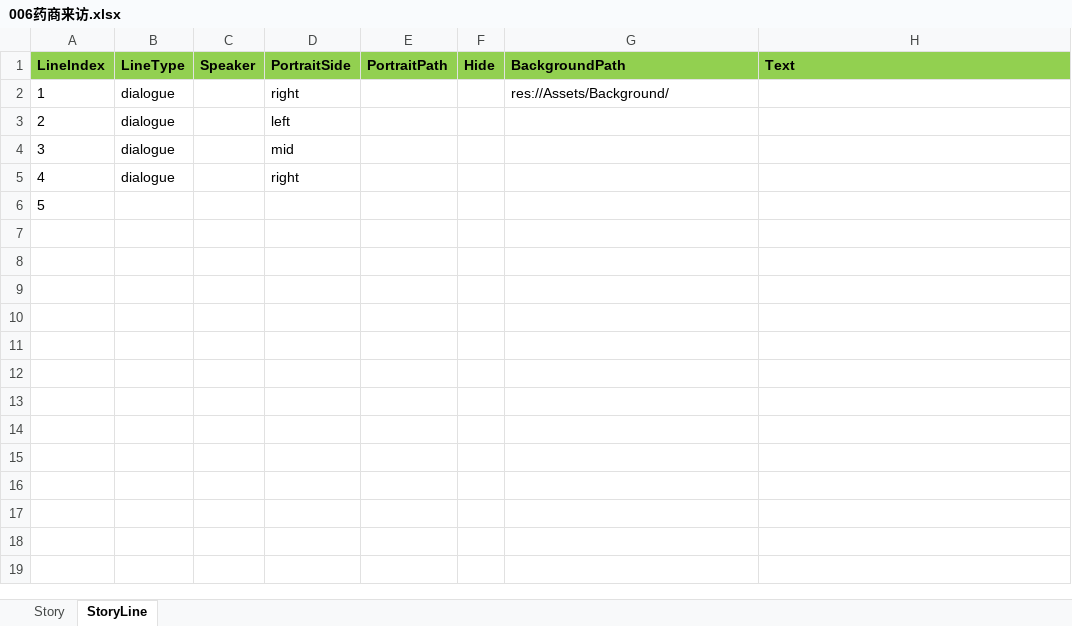
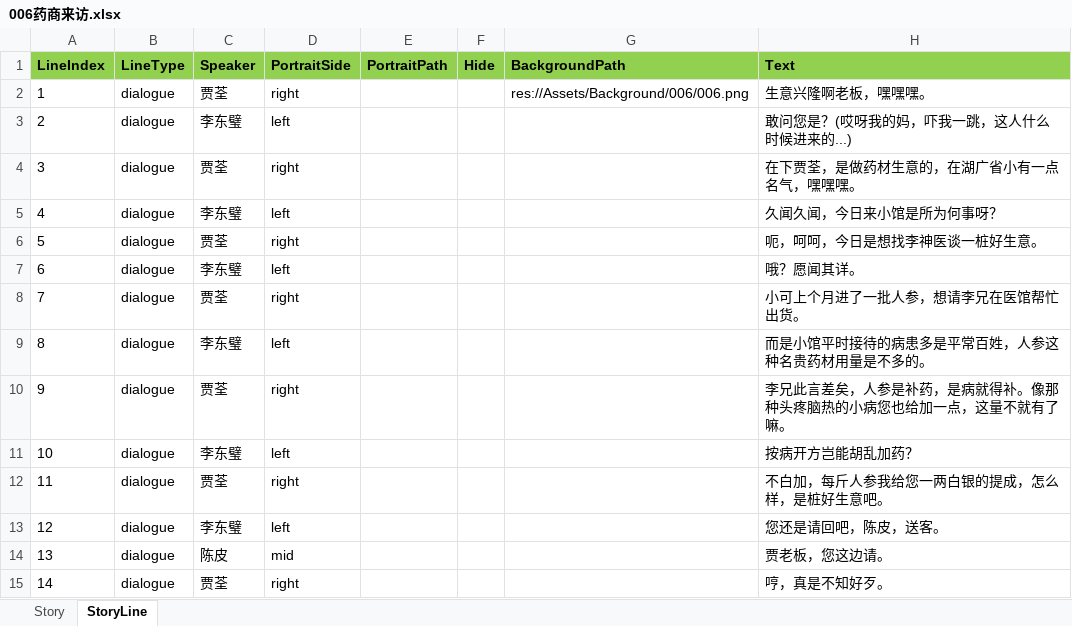
Before and after one commit to lqc19891229/Doctor, an Excel workbook: DataTables/DetailText/剧情/006药商来访.xlsx, sheet StoryLine, drawn as a sheet; values as stored, in another font and other column widths than the file's, no borders; removed rows and columns are numbered as before the commit, all else as after; the diff names each change by its address in the sheet, - before the commit and + after, or states it on an @@ line.

```diff
--- a/DataTables/DetailText/剧情/006药商来访.xlsx (sheet StoryLine)
+++ b/DataTables/DetailText/剧情/006药商来访.xlsx (sheet StoryLine)
-C2 (Speaker): (empty)
+C2 (Speaker): 贾荃
-G2 (BackgroundPath): res://Assets/Background/
+G2 (BackgroundPath): res://Assets/Background/006/006.png
-H2 (Text): (empty)
+H2 (Text): 生意兴隆啊老板，嘿嘿嘿。
-C3 (Speaker): (empty)
+C3 (Speaker): 李东璧
-H3 (Text): (empty)
+H3 (Text): 敢问您是？(哎呀我的妈，吓我一跳，这人什么时候进来的...)
+row 4: 3 | dialogue | 贾荃 | right |  |  |  | 在下贾荃，是做药材生意的，在湖广省小有一点名气，嘿嘿嘿。
+row 5: 4 | dialogue | 李东璧 | left |  |  |  | 久闻久闻，今日来小馆是所为何事呀？
+row 6: 5 | dialogue | 贾荃 | right |  |  |  | 呃，呵呵，今日是想找李神医谈一桩好生意。
+row 7: 6 | dialogue | 李东璧 | left |  |  |  | 哦？愿闻其详。
+row 8: 7 | dialogue | 贾荃 | right |  |  |  | 小可上个月进了一批人参，想请李兄在医馆帮忙出货。
+row 9: 8 | dialogue | 李东璧 | left |  |  |  | 而是小馆平时接待的病患多是平常百姓，人参这种名贵药材用量是不多的。
+row 10: 9 | dialogue | 贾荃 | right |  |  |  | 李兄此言差矣，人参是补药，是病就得补。像那种头疼脑热的小病您也给加一点，这量不就有了嘛。
+row 11: 10 | dialogue | 李东璧 | left |  |  |  | 按病开方岂能胡乱加药？
+row 12: 11 | dialogue | 贾荃 | right |  |  |  | 不白加，每斤人参我给您一两白银的提成，怎么样，是桩好生意吧。
+row 13: 12 | dialogue | 李东璧 | left |  |  |  | 您还是请回吧，陈皮，送客。
@@ column A (LineIndex) renumbered between rows 14 and 15 @@
-C14 (Speaker): (empty)
+C14 (Speaker): 陈皮
-H14 (Text): (empty)
+H14 (Text): 贾老板，您这边请。
-C15 (Speaker): (empty)
+C15 (Speaker): 贾荃
-H15 (Text): (empty)
+H15 (Text): 哼，真是不知好歹。
-row 6: 5
```
Also changed, not shown: sheet Story, DataTables/Data.xlsx, 2 other files.
